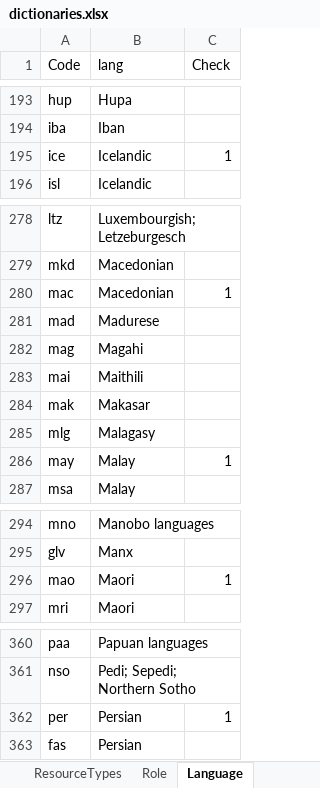
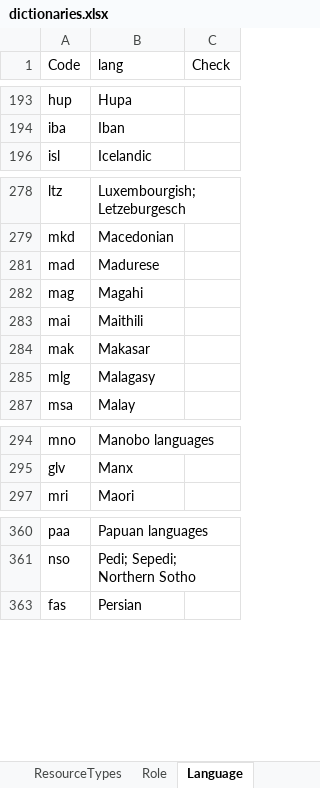
Before and after one commit to AM-Digital-Research-Environment/WissKICV, an Excel workbook: vocabs/dictionaries.xlsx, sheet Language, drawn as a sheet; only a part is shown, gaps mark what is left out; values as stored, in another font and other column widths than the file's, no borders; the diff covers the shown part only; the diff names each change by its address in the sheet, - before the commit and + after, or states it on an @@ line.

```diff
--- a/vocabs/dictionaries.xlsx (sheet Language)
+++ b/vocabs/dictionaries.xlsx (sheet Language)
@@ row 195 hidden: ice | Icelandic | 1 @@
@@ row 280 hidden: mac | Macedonian | 1 @@
@@ row 286 hidden: may | Malay | 1 @@
@@ row 296 hidden: mao | Maori | 1 @@
@@ row 362 hidden: per | Persian | 1 @@
```
Also changed, not shown: 15 hidden or unhidden rows elsewhere in this sheet, sheet Identifier, 3 other files.
